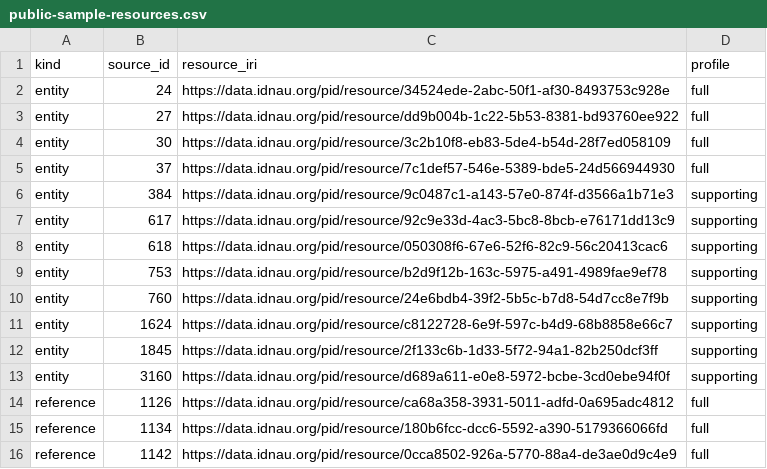
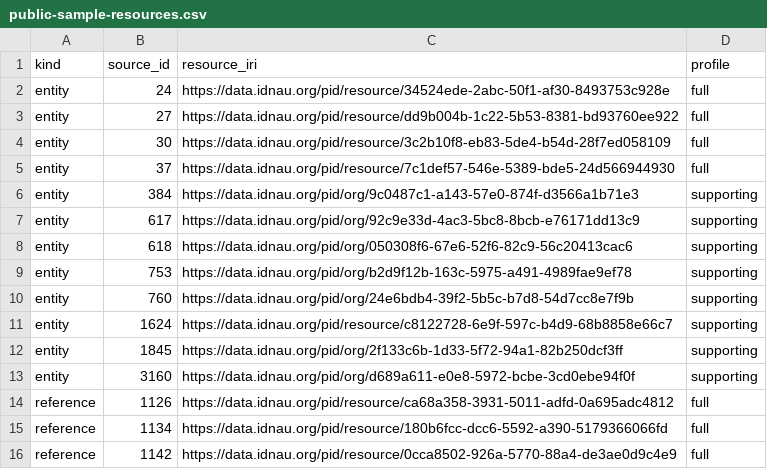
Before and after one commit to idn-au/atns-preservation, a CSV file: specs/public-sample-resources.csv, drawn as a sheet; only a part is shown.

```diff
--- a/specs/public-sample-resources.csv
+++ b/specs/public-sample-resources.csv
@@ -5,10 +5,10 @@ entity,30,https://data.idnau.org/pid/resource/3c2b10f8-eb83-5de4-b54d-28f7ed0581
 entity,37,https://data.idnau.org/pid/resource/7c1def57-546e-5389-bde5-24d566944930,full
-entity,384,https://data.idnau.org/pid/resource/9c0487c1-a143-57e0-874f-d3566a1b71e3,supporting
-entity,617,https://data.idnau.org/pid/resource/92c9e33d-4ac3-5bc8-8bcb-e76171dd13c9,supporting
-entity,618,https://data.idnau.org/pid/resource/050308f6-67e6-52f6-82c9-56c20413cac6,supporting
-entity,753,https://data.idnau.org/pid/resource/b2d9f12b-163c-5975-a491-4989fae9ef78,supporting
-entity,760,https://data.idnau.org/pid/resource/24e6bdb4-39f2-5b5c-b7d8-54d7cc8e7f9b,supporting
+entity,384,https://data.idnau.org/pid/org/9c0487c1-a143-57e0-874f-d3566a1b71e3,supporting
+entity,617,https://data.idnau.org/pid/org/92c9e33d-4ac3-5bc8-8bcb-e76171dd13c9,supporting
+entity,618,https://data.idnau.org/pid/org/050308f6-67e6-52f6-82c9-56c20413cac6,supporting
+entity,753,https://data.idnau.org/pid/org/b2d9f12b-163c-5975-a491-4989fae9ef78,supporting
+entity,760,https://data.idnau.org/pid/org/24e6bdb4-39f2-5b5c-b7d8-54d7cc8e7f9b,supporting
 entity,1624,https://data.idnau.org/pid/resource/c8122728-6e9f-597c-b4d9-68b8858e66c7,supporting
-entity,1845,https://data.idnau.org/pid/resource/2f133c6b-1d33-5f72-94a1-82b250dcf3ff,supporting
-entity,3160,https://data.idnau.org/pid/resource/d689a611-e0e8-5972-bcbe-3cd0ebe94f0f,supporting
+entity,1845,https://data.idnau.org/pid/org/2f133c6b-1d33-5f72-94a1-82b250dcf3ff,supporting
+entity,3160,https://data.idnau.org/pid/org/d689a611-e0e8-5972-bcbe-3cd0ebe94f0f,supporting
 reference,1126,https://data.idnau.org/pid/resource/ca68a358-3931-5011-adfd-0a695adc4812,full
```
Also changed, not shown: 34 other files.
